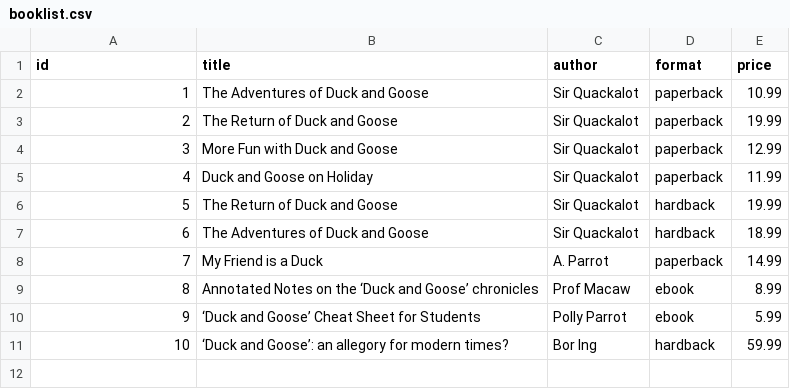
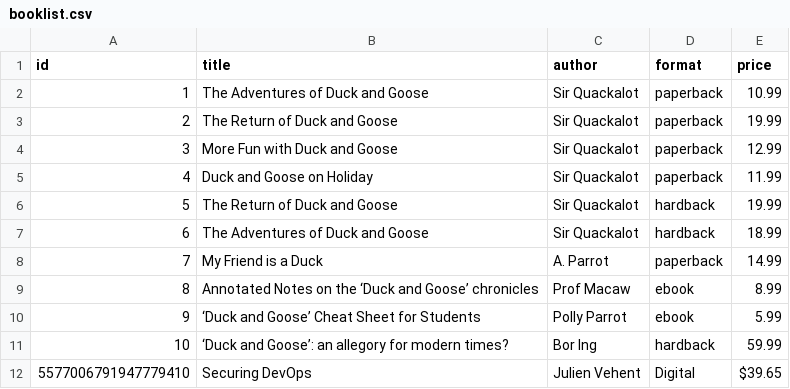
Before and after one commit to wizelineacademy/academy-go-q12021, a CSV file: booklist.csv, drawn as a sheet; the diff names each change by its address in the sheet, - before the commit and + after, or states it on an @@ line.

```diff
--- a/booklist.csv
+++ b/booklist.csv
+row 12: 5577006791947779410 | Securing DevOps | Julien Vehent | Digital | $39.65
```
Also changed, not shown: 8 other files.
